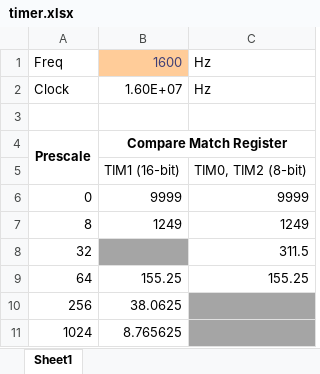
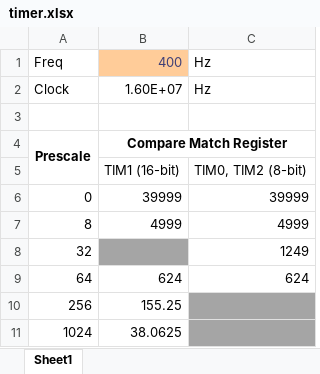
Before and after one commit to mprosk/mtg_life_counter, an Excel workbook: mtg_firmware/timer.xlsx, sheet Sheet1, drawn as a sheet; values as stored, in another font and other column widths than the file's, no borders; conditional formats not drawn; the diff names each change by its address in the sheet, - before the commit and + after, or states it on an @@ line.

```diff
--- a/mtg_firmware/timer.xlsx (sheet Sheet1)
+++ b/mtg_firmware/timer.xlsx (sheet Sheet1)
-B1: 1600
+B1: 400
-B6: 9999
+B6: 39999
-C6: 9999
+C6: 39999
-B7: 1249
+B7: 4999
-C7: 1249
+C7: 4999
-C8: 311.5
+C8: 1249
-B9: 155.25
+B9: 624
-C9: 155.25
+C9: 624
-B10: 38.0625
+B10: 155.25
-B11: 8.765625
+B11: 38.0625
```
Also changed, not shown: 8 other files.
